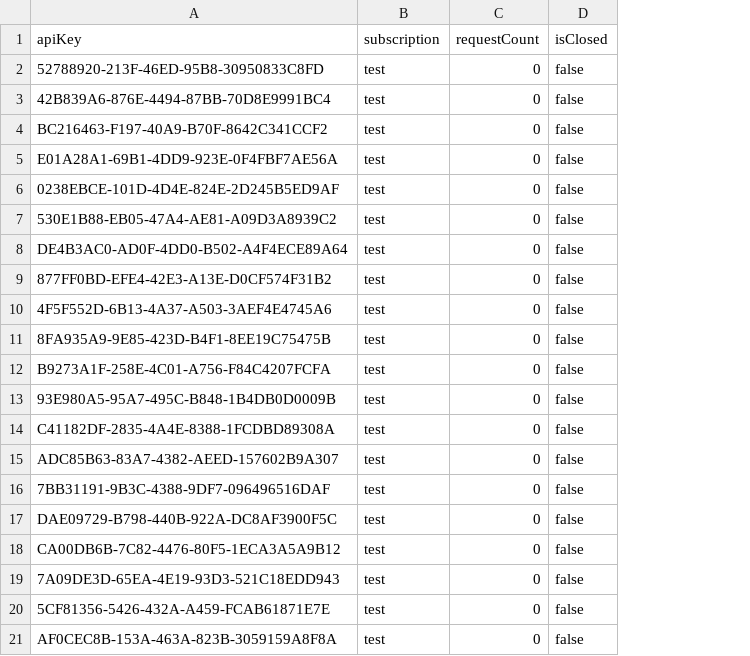
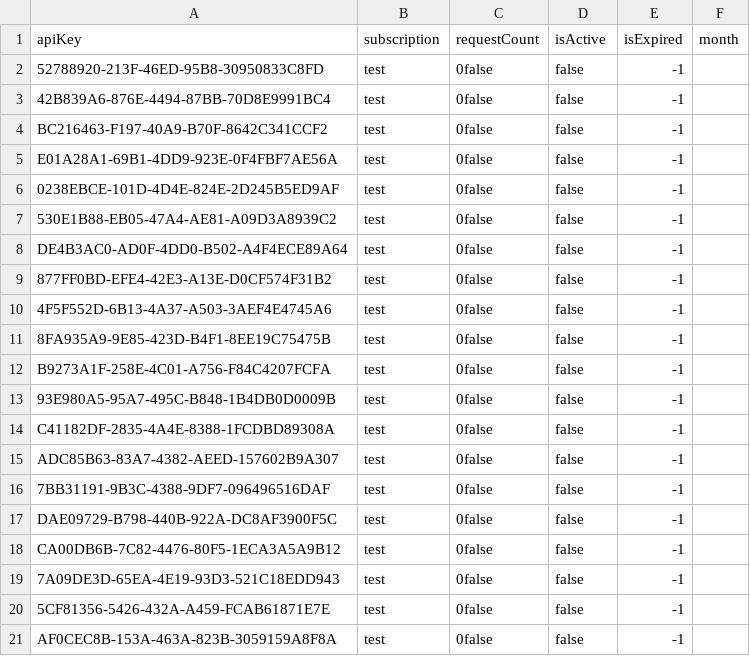
Before and after one commit to lnatus/gender-checker, a CSV file: data/apiKeys/test-uuid.csv, drawn as a sheet; the diff names each change by its address in the sheet, - before the commit and + after, or states it on an @@ line.

Commit message:
Added missing isExpired and month field

```diff
--- a/data/apiKeys/test-uuid.csv
+++ b/data/apiKeys/test-uuid.csv
+column E (isExpired), rows 2-21: all -1
+column F (month), empty
-D1: isClosed
+D1: isActive
-C2:C21 (requestCount): 0
+C2:C21 (requestCount): 0false
```
Also changed, not shown: 8 other files.
